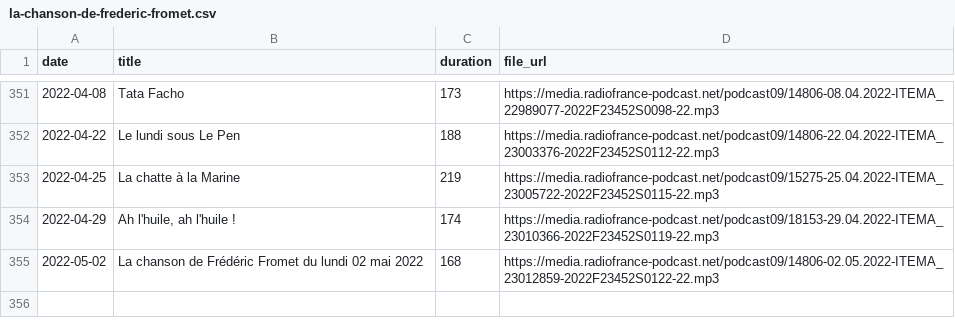
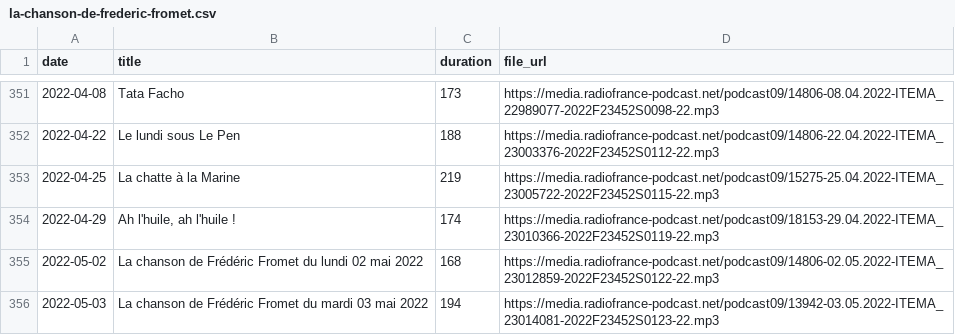
Before and after one commit to ahasverus/franceinter, a CSV file: inst/csv/la-chanson-de-frederic-fromet.csv, drawn as a sheet; only a part is shown, gaps mark what is left out; the diff names each change by its address in the sheet, - before the commit and + after, or states it on an @@ line.

```diff
--- a/inst/csv/la-chanson-de-frederic-fromet.csv
+++ b/inst/csv/la-chanson-de-frederic-fromet.csv
+row 356: 2022-05-03 | La chanson de Frédéric Fromet du mardi 03 mai 2022 | 194 | https://media.radiofrance-podcast.net/podcast09/13942-03.05.2022-ITEMA_23014081-2022F23452S0123-22.mp3
```
Also changed, not shown: inst/csv/le-moment-meurice.csv, inst/csv/tanguy-pastureau-maltraite-l-info.csv, 4 other files.
